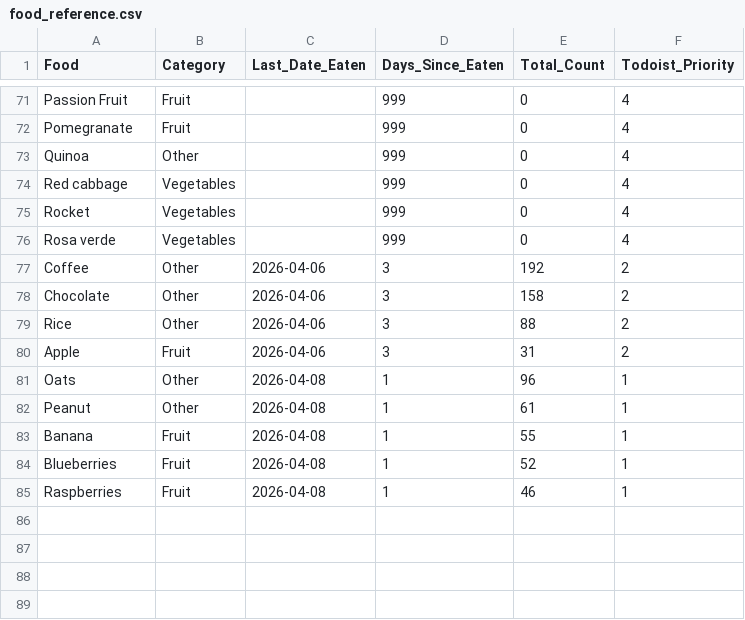
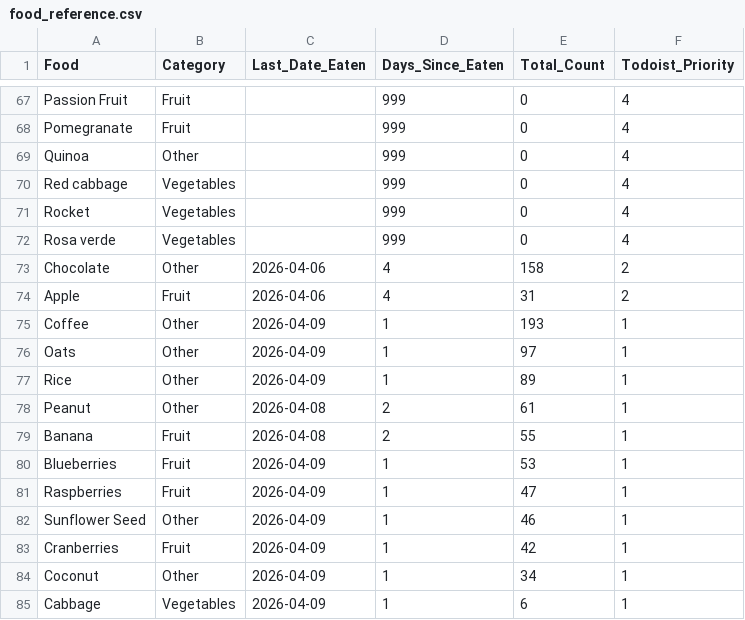
Before and after one commit to JevonDaffyd/python-food-tracker, a CSV file: food_reference.csv, drawn as a sheet; only a part is shown, gaps mark what is left out; the diff covers the shown part only.

```diff
--- a/food_reference.csv
+++ b/food_reference.csv
@@ -76,10 +72,14 @@ Rocket,Vegetables,,999,0,4
 Rosa verde,Vegetables,,999,0,4
-Coffee,Other,2026-04-06,3,192,2
-Chocolate,Other,2026-04-06,3,158,2
-Rice,Other,2026-04-06,3,88,2
-Apple,Fruit,2026-04-06,3,31,2
-Oats,Other,2026-04-08,1,96,1
-Peanut,Other,2026-04-08,1,61,1
-Banana,Fruit,2026-04-08,1,55,1
-Blueberries,Fruit,2026-04-08,1,52,1
-Raspberries,Fruit,2026-04-08,1,46,1
+Chocolate,Other,2026-04-06,4,158,2
+Apple,Fruit,2026-04-06,4,31,2
+Coffee,Other,2026-04-09,1,193,1
+Oats,Other,2026-04-09,1,97,1
+Rice,Other,2026-04-09,1,89,1
+Peanut,Other,2026-04-08,2,61,1
+Banana,Fruit,2026-04-08,2,55,1
+Blueberries,Fruit,2026-04-09,1,53,1
+Raspberries,Fruit,2026-04-09,1,47,1
+Sunflower Seed,Other,2026-04-09,1,46,1
+Cranberries,Fruit,2026-04-09,1,42,1
+Coconut,Other,2026-04-09,1,34,1
+Cabbage,Vegetables,2026-04-09,1,6,1
```
Also changed, not shown: 4 removed rows and 57 edited cells elsewhere in this file.
